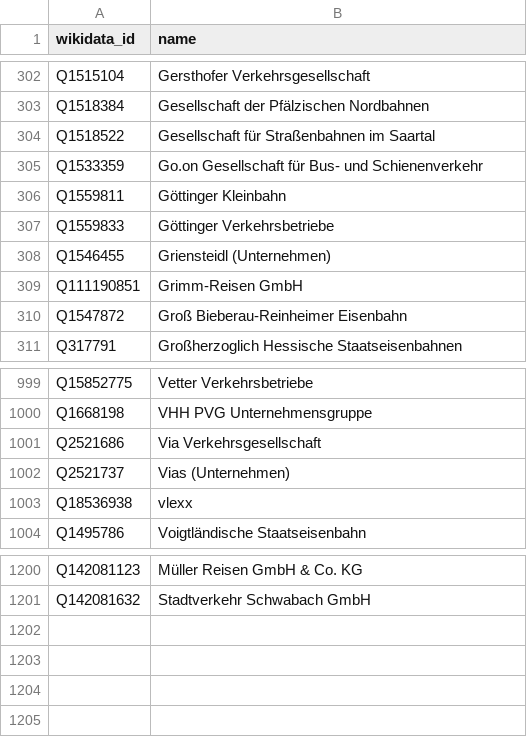
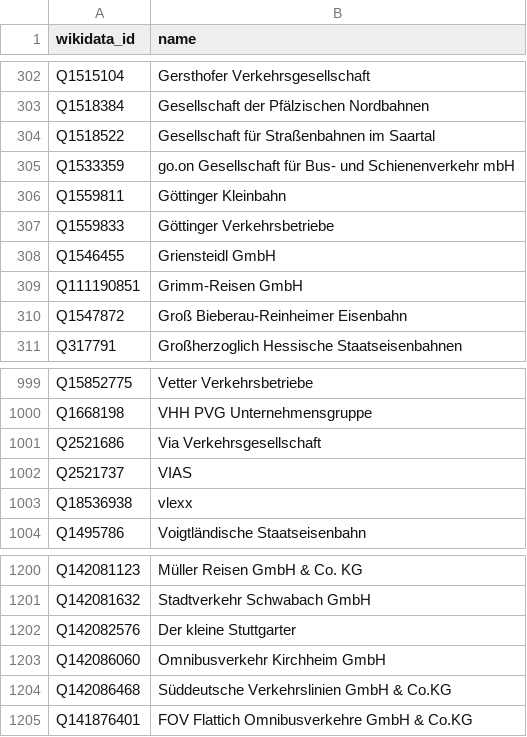
Before and after one commit to Traewelling/transitous-wikidata-operator-matching, a CSV file: operators.csv, drawn as a sheet; only a part is shown, gaps mark what is left out.

Commit message:
Map MVG München, nph-Linienbündel & Süddeutsche Verkehrslinien (#32)
* Update operators.csv

* Update operators.csv

* Update operators.csv

* Update missing.csv

* Update mapping.csv

* Update operators.csv

* Update operators.csv

* Update operators.csv

```diff
--- a/operators.csv
+++ b/operators.csv
@@ -304,6 +304,6 @@ Q1518384,Gesellschaft der Pfälzischen Nordbahnen
 Q1518522,Gesellschaft für Straßenbahnen im Saartal
-Q1533359,Go.on Gesellschaft für Bus- und Schienenverkehr
+Q1533359,go.on Gesellschaft für Bus- und Schienenverkehr mbH
 Q1559811,Göttinger Kleinbahn
 Q1559833,Göttinger Verkehrsbetriebe
-Q1546455,Griensteidl (Unternehmen)
+Q1546455,Griensteidl GmbH
 Q111190851,Grimm-Reisen GmbH
@@ -1001,3 +1001,3 @@ Q1668198,VHH PVG Unternehmensgruppe
 Q2521686,Via Verkehrsgesellschaft
-Q2521737,Vias (Unternehmen)
+Q2521737,VIAS
 Q18536938,vlexx
@@ -1201 +1201,5 @@ Q142081123,Müller Reisen GmbH & Co. KG
 Q142081632,Stadtverkehr Schwabach GmbH
+Q142082576,Der kleine Stuttgarter
+Q142086060,Omnibusverkehr Kirchheim GmbH
+Q142086468,Süddeutsche Verkehrslinien GmbH & Co.KG
+Q141876401,FOV Flattich Omnibusverkehre GmbH & Co.KG
```
Also changed, not shown: mapping.csv, missing.csv.
